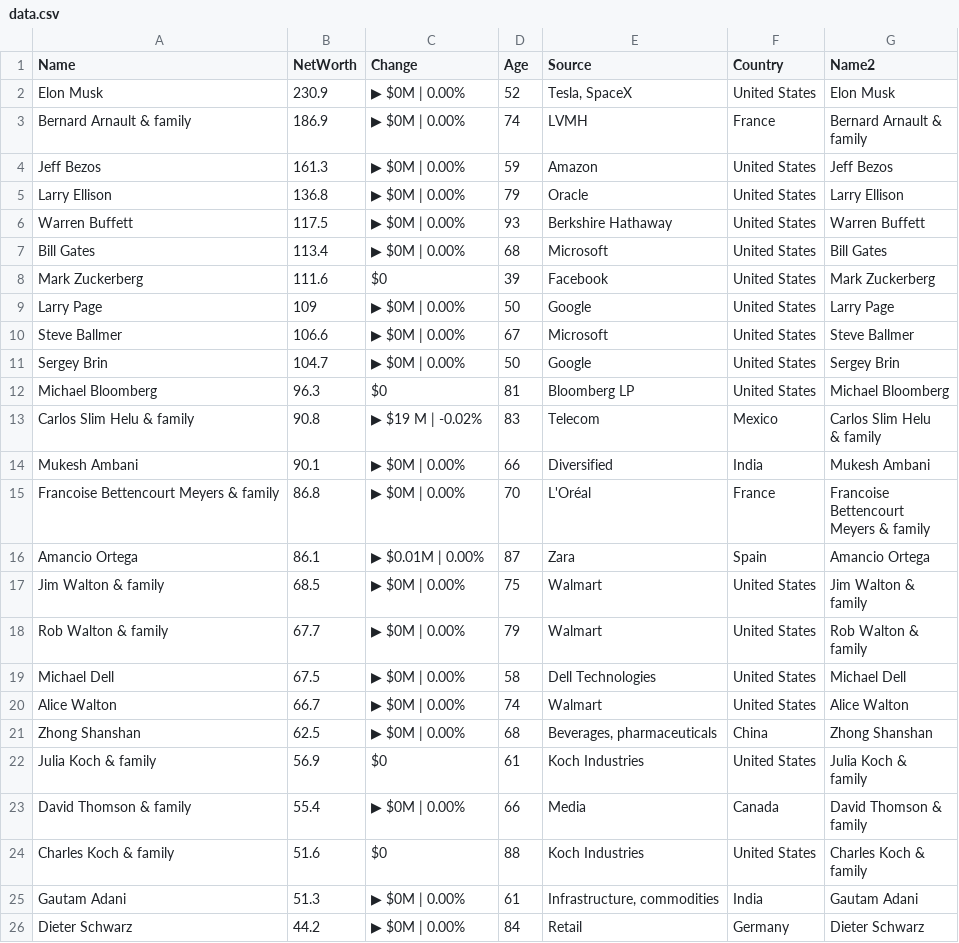
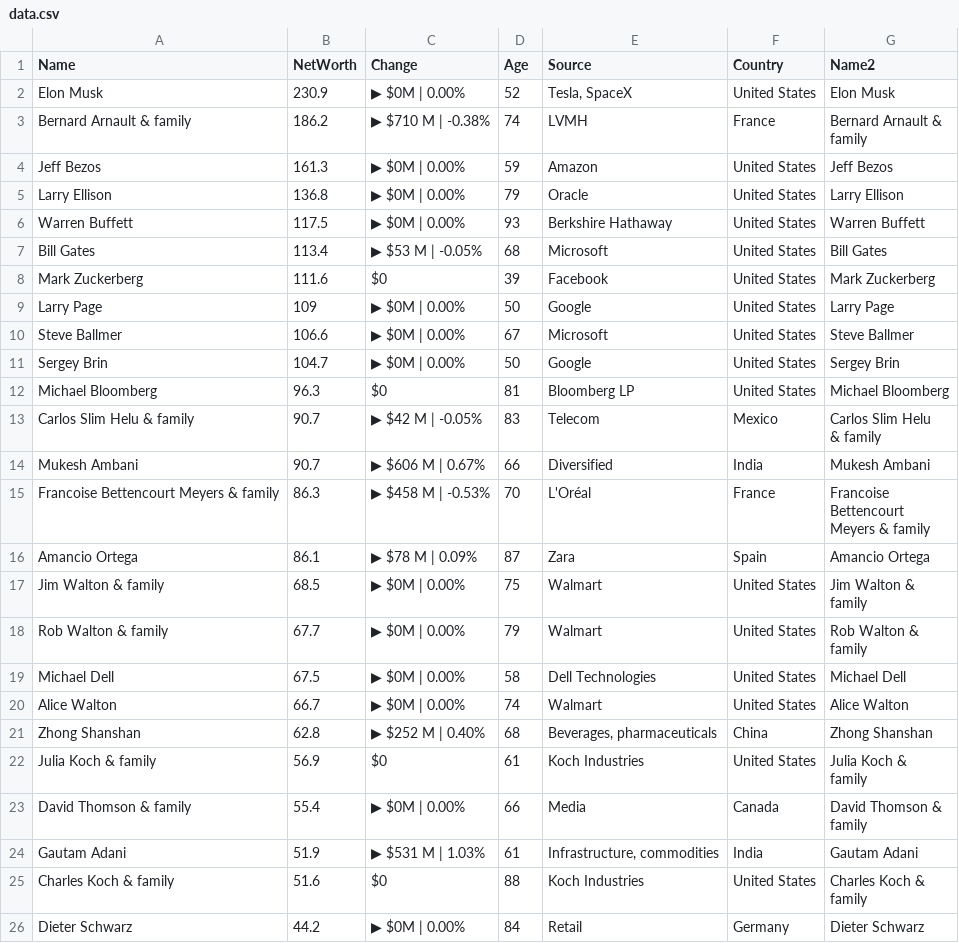
Before and after one commit to ckr4/bnaires, a CSV file: bnaires/data.csv, drawn as a sheet.

Commit message:
update bnaires

```diff
--- a/bnaires/data.csv
+++ b/bnaires/data.csv
@@ -2,4 +2,4 @@
 "Elon Musk",230.9,"▶ $0M | 0.00%",52,"Tesla, SpaceX","United States","Elon Musk"
-"Bernard Arnault & family",186.9,"▶ $0M | 0.00%",74,"LVMH","France","Bernard Arnault &
-family"
+"Bernard Arnault & family",186.2,"▶ $710 M | -0.38%",74,"LVMH","France","Bernard Arnault &
+family"
 "Jeff Bezos",161.3,"▶ $0M | 0.00%",59,"Amazon","United States","Jeff Bezos"
@@ -7,3 +7,3 @@ family"
 "Warren Buffett",117.5,"▶ $0M | 0.00%",93,"Berkshire Hathaway","United States","Warren Buffett"
-"Bill Gates",113.4,"▶ $0M | 0.00%",68,"Microsoft","United States","Bill Gates"
+"Bill Gates",113.4,"▶ $53 M | -0.05%",68,"Microsoft","United States","Bill Gates"
 "Mark Zuckerberg",111.6,"$0",39,"Facebook","United States","Mark Zuckerberg"
@@ -13,9 +13,9 @@ family"
 "Michael Bloomberg",96.3,"$0",81,"Bloomberg LP","United States","Michael Bloomberg"
-"Carlos Slim Helu & family",90.8,"▶ $19 M | -0.02%",83,"Telecom","Mexico","Carlos Slim Helu
-& family"
-"Mukesh Ambani",90.1,"▶ $0M | 0.00%",66,"Diversified","India","Mukesh Ambani"
-"Francoise Bettencourt Meyers & family",86.8,"▶ $0M | 0.00%",70,"L'Oréal","France","Francoise
-Bettencourt
-Meyers & family"
-"Amancio Ortega",86.1,"▶ $0.01M | 0.00%",87,"Zara","Spain","Amancio Ortega"
+"Carlos Slim Helu & family",90.7,"▶ $42 M | -0.05%",83,"Telecom","Mexico","Carlos Slim Helu
+& family"
+"Mukesh Ambani",90.7,"▶ $606 M | 0.67%",66,"Diversified","India","Mukesh Ambani"
+"Francoise Bettencourt Meyers & family",86.3,"▶ $458 M | -0.53%",70,"L'Oréal","France","Francoise
+Bettencourt
+Meyers & family"
+"Amancio Ortega",86.1,"▶ $78 M | 0.09%",87,"Zara","Spain","Amancio Ortega"
 "Jim Walton & family",68.5,"▶ $0M | 0.00%",75,"Walmart","United States","Jim Walton &
@@ -26,3 +26,3 @@ family"
 "Alice Walton",66.7,"▶ $0M | 0.00%",74,"Walmart","United States","Alice Walton"
-"Zhong Shanshan",62.5,"▶ $0M | 0.00%",68,"Beverages, pharmaceuticals","China","Zhong Shanshan"
+"Zhong Shanshan",62.8,"▶ $252 M | 0.40%",68,"Beverages, pharmaceuticals","China","Zhong Shanshan"
 "Julia Koch & family",56.9,"$0",61,"Koch Industries","United States","Julia Koch &
@@ -31,5 +31,5 @@ family"
 family"
+"Gautam Adani",51.9,"▶ $531 M | 1.03%",61,"Infrastructure, commodities","India","Gautam Adani"
 "Charles Koch & family",51.6,"$0",88,"Koch Industries","United States","Charles Koch &
 family"
-"Gautam Adani",51.3,"▶ $0M | 0.00%",61,"Infrastructure, commodities","India","Gautam Adani"
 "Dieter Schwarz",44.2,"▶ $0M | 0.00%",84,"Retail","Germany","Dieter Schwarz"
```
Also changed, not shown: 1 other file.
